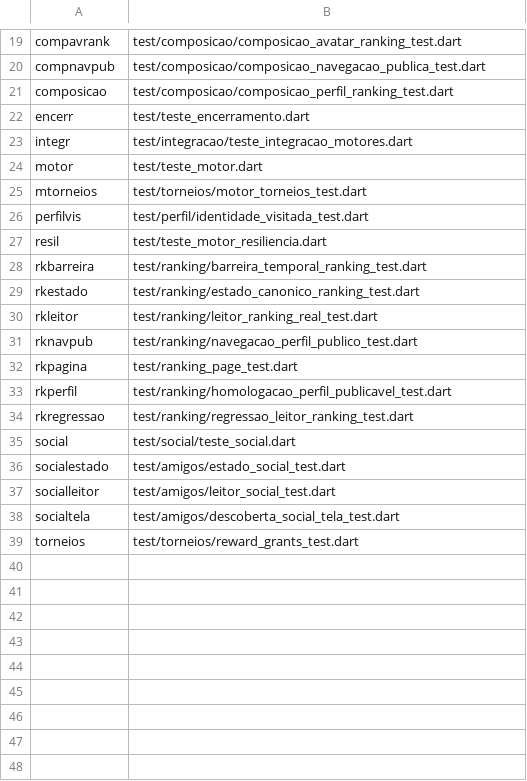
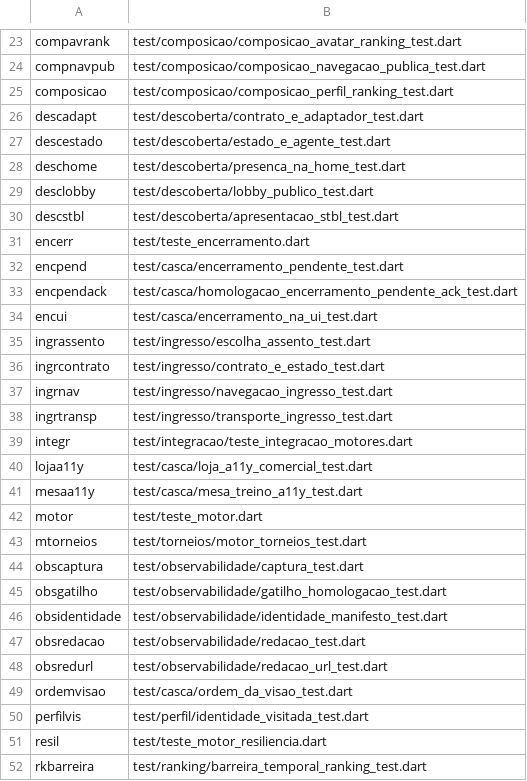
Before and after one commit to soniaambrosio/buraco-master-vip-app, a TSV file: scripts/ci/proveniencia_esperada.tsv, drawn as a sheet; only a part is shown, gaps mark what is left out; the shorter side is filled out with more unchanged rows; the diff covers the shown part only; the diff names each change by its address in the sheet, - before the commit and + after, or states it on an @@ line.

```diff
--- a/scripts/ci/proveniencia_esperada.tsv
+++ b/scripts/ci/proveniencia_esperada.tsv
+row 26: descadapt | test/descoberta/contrato_e_adaptador_test.dart
+row 27: descestado | test/descoberta/estado_e_agente_test.dart
+row 28: deschome | test/descoberta/presenca_na_home_test.dart
+row 29: desclobby | test/descoberta/lobby_publico_test.dart
+row 30: descstbl | test/descoberta/apresentacao_stbl_test.dart
+row 32: encpend | test/casca/encerramento_pendente_test.dart
+row 33: encpendack | test/casca/homologacao_encerramento_pendente_ack_test.dart
+row 34: encui | test/casca/encerramento_na_ui_test.dart
+row 35: ingrassento | test/ingresso/escolha_assento_test.dart
+row 36: ingrcontrato | test/ingresso/contrato_e_estado_test.dart
+row 37: ingrnav | test/ingresso/navegacao_ingresso_test.dart
+row 38: ingrtransp | test/ingresso/transporte_ingresso_test.dart
+row 40: lojaa11y | test/casca/loja_a11y_comercial_test.dart
+row 41: mesaa11y | test/casca/mesa_treino_a11y_test.dart
+row 44: obscaptura | test/observabilidade/captura_test.dart
+row 45: obsgatilho | test/observabilidade/gatilho_homologacao_test.dart
+row 46: obsidentidade | test/observabilidade/identidade_manifesto_test.dart
+row 47: obsredacao | test/observabilidade/redacao_test.dart
+row 48: obsredurl | test/observabilidade/redacao_url_test.dart
+row 49: ordemvisao | test/casca/ordem_da_visao_test.dart
```
Also changed, not shown: 7 added rows elsewhere in this file, 6 other files.
